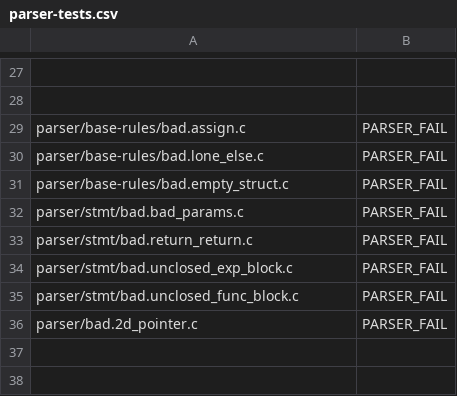
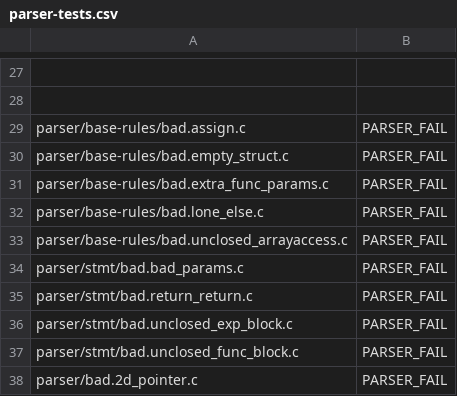
Before and after one commit to JMaio/ct-19-20, a CSV file: py-tester/parser-tests.csv, drawn as a sheet; only a part is shown, gaps mark what is left out; addresses are those after the commit; the diff names each change by its address in the sheet, - before the commit and + after, or states it on an @@ line.

Commit message:
more bad tests

```diff
--- a/py-tester/parser-tests.csv
+++ b/py-tester/parser-tests.csv
+row 30: parser/base-rules/bad.empty_struct.c | PARSER_FAIL
+row 31: parser/base-rules/bad.extra_func_params.c | PARSER_FAIL
-A33: parser/base-rules/bad.empty_struct.c
+A33: parser/base-rules/bad.unclosed_arrayaccess.c
```
Also changed, not shown: 2 other files.
